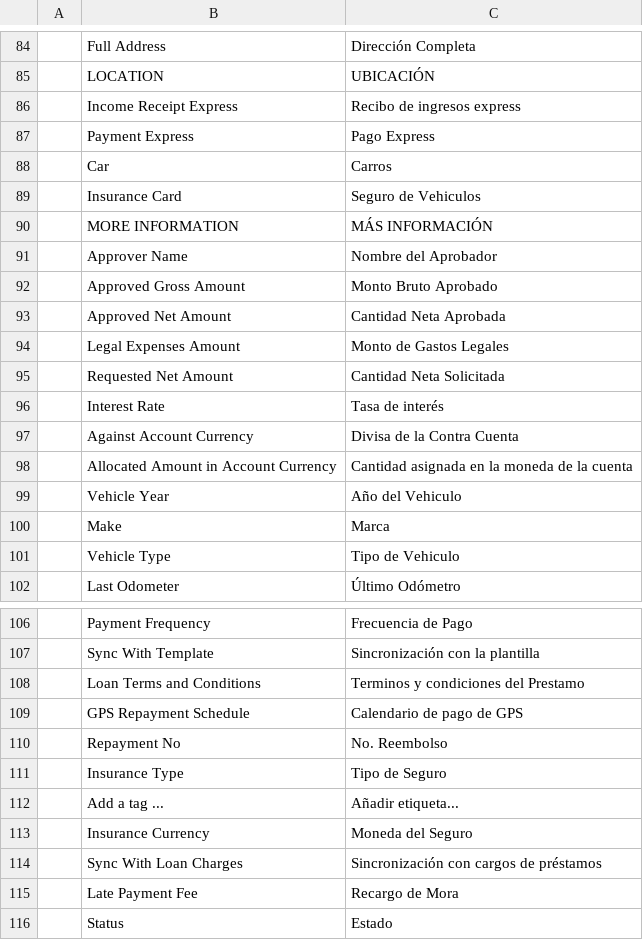
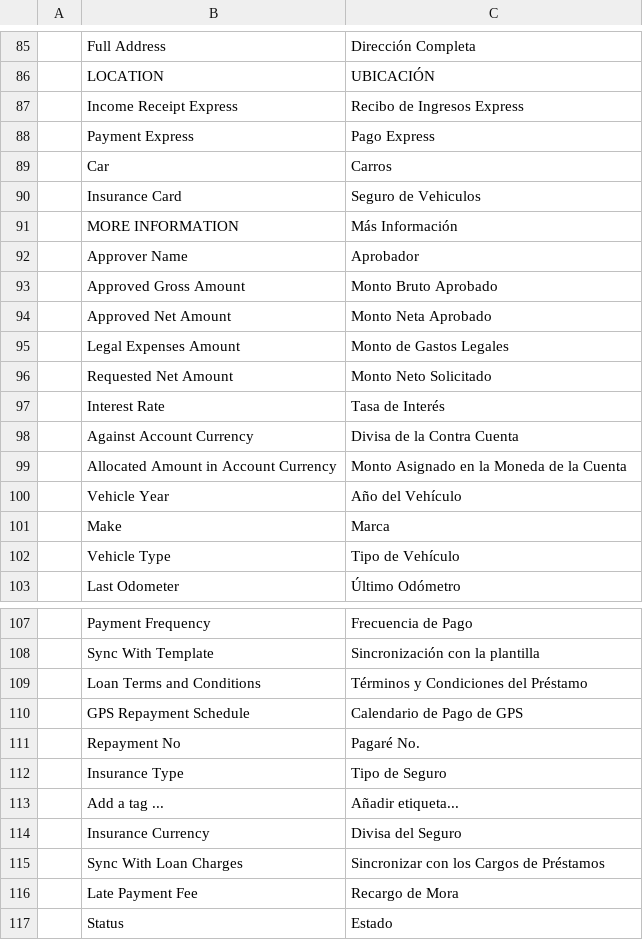
Before and after one commit to YefriTavarez/fimax, a CSV file: fimax/translations/es.csv, drawn as a sheet; only a part is shown, gaps mark what is left out; the diff covers the shown part only.

Commit message:
Update es.csv

```diff
--- a/fimax/translations/es.csv
+++ b/fimax/translations/es.csv
@@ -85,3 +86,3 @@
 "","LOCATION","UBICACIÓN"
-"","Income Receipt Express","Recibo de ingresos express"
+"","Income Receipt Express","Recibo de Ingresos Express"
 "","Payment Express","Pago Express"
@@ -89,14 +90,14 @@
 "","Insurance Card","Seguro de Vehiculos"
-"","MORE INFORMATION","MÁS INFORMACIÓN"
-"","Approver Name","Nombre del Aprobador"
+"","MORE INFORMATION","Más Información"
+"","Approver Name","Aprobador"
 "","Approved Gross Amount","Monto Bruto Aprobado"
-"","Approved Net Amount","Cantidad Neta Aprobada"
+"","Approved Net Amount","Monto Neta Aprobado"
 "","Legal Expenses Amount","Monto de Gastos Legales"
-"","Requested Net Amount","Cantidad Neta Solicitada"
-"","Interest Rate","Tasa de interés"
+"","Requested Net Amount","Monto Neto Solicitado"
+"","Interest Rate","Tasa de Interés"
 "","Against Account Currency","Divisa de la Contra Cuenta"
-"","Allocated Amount in Account Currency","Cantidad asignada en la moneda de la cuenta"
-"","Vehicle Year","Año del Vehiculo"
+"","Allocated Amount in Account Currency","Monto Asignado en la Moneda de la Cuenta"
+"","Vehicle Year","Año del Vehículo"
 "","Make","Marca"
-"","Vehicle Type","Tipo de Vehiculo"
+"","Vehicle Type","Tipo de Vehículo"
 "","Last Odometer","Último Odómetro"
@@ -107,9 +108,9 @@
 "","Sync With Template","Sincronización con la plantilla"
-"","Loan Terms and Conditions","Terminos y condiciones del Prestamo"
-"","GPS Repayment Schedule","Calendario de pago de GPS"
-"","Repayment No","No. Reembolso"
+"","Loan Terms and Conditions","Términos y Condiciones del Préstamo"
+"","GPS Repayment Schedule","Calendario de Pago de GPS"
+"","Repayment No","Pagaré No."
 "","Insurance Type","Tipo de Seguro"
 "","Add a tag ...","Añadir etiqueta..."
-"","Insurance Currency","Moneda del Seguro"
-"","Sync With Loan Charges","Sincronización con cargos de préstamos"
+"","Insurance Currency","Divisa del Seguro"
+"","Sync With Loan Charges","Sincronizar con los Cargos de Préstamos"
 "","Late Payment Fee","Recargo de Mora"
```
Also changed, not shown: 1 added row and 12 edited cells elsewhere in this file.
